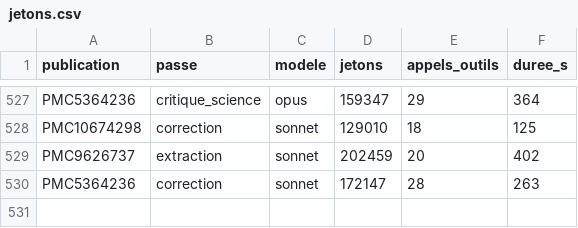
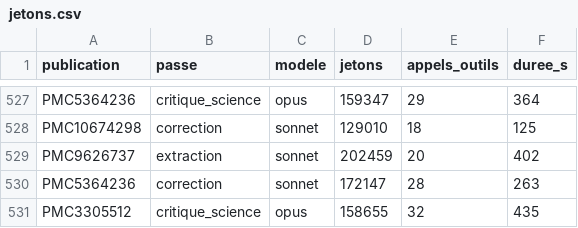
Before and after one commit to TerryChauvin/synthese-materiaux, a CSV file: audits/jetons.csv, drawn as a sheet; only a part is shown, gaps mark what is left out.

```diff
--- a/audits/jetons.csv
+++ b/audits/jetons.csv
@@ -530 +530,2 @@ PMC9626737,extraction,sonnet,202459,20,402
 PMC5364236,correction,sonnet,172147,28,263
+PMC3305512,critique_science,opus,158655,32,435
```
Also changed, not shown: 2 other files.
